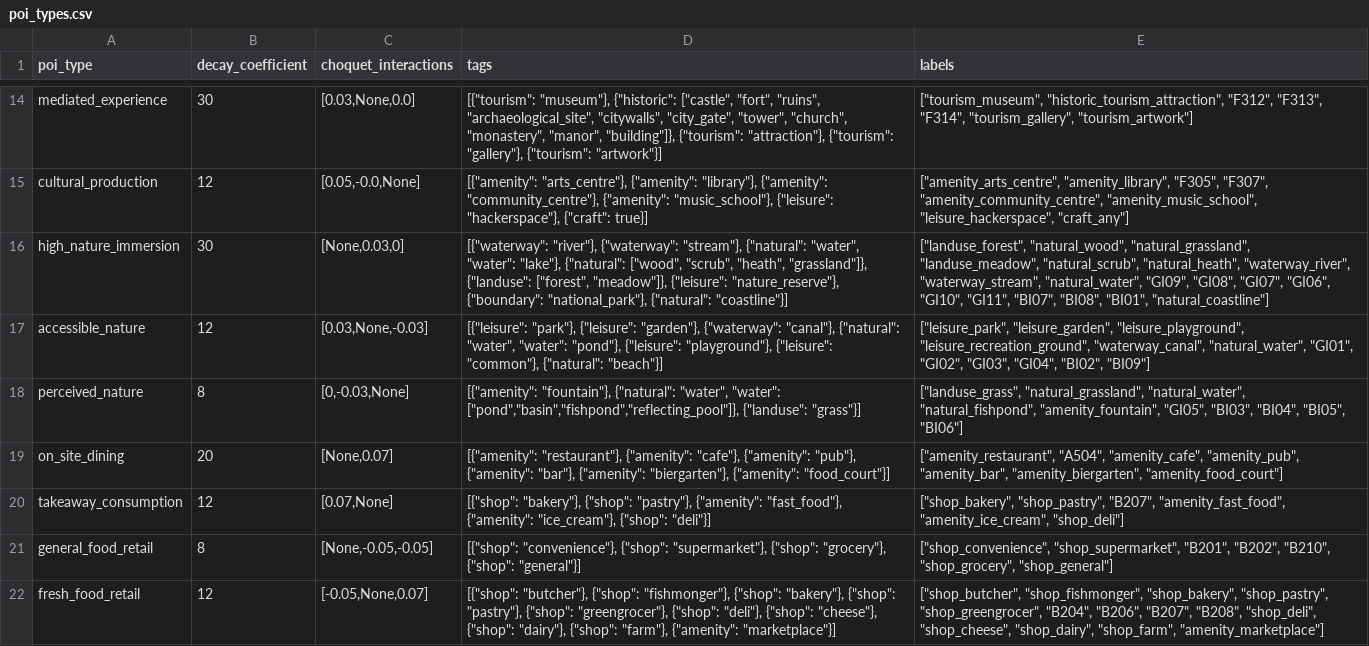
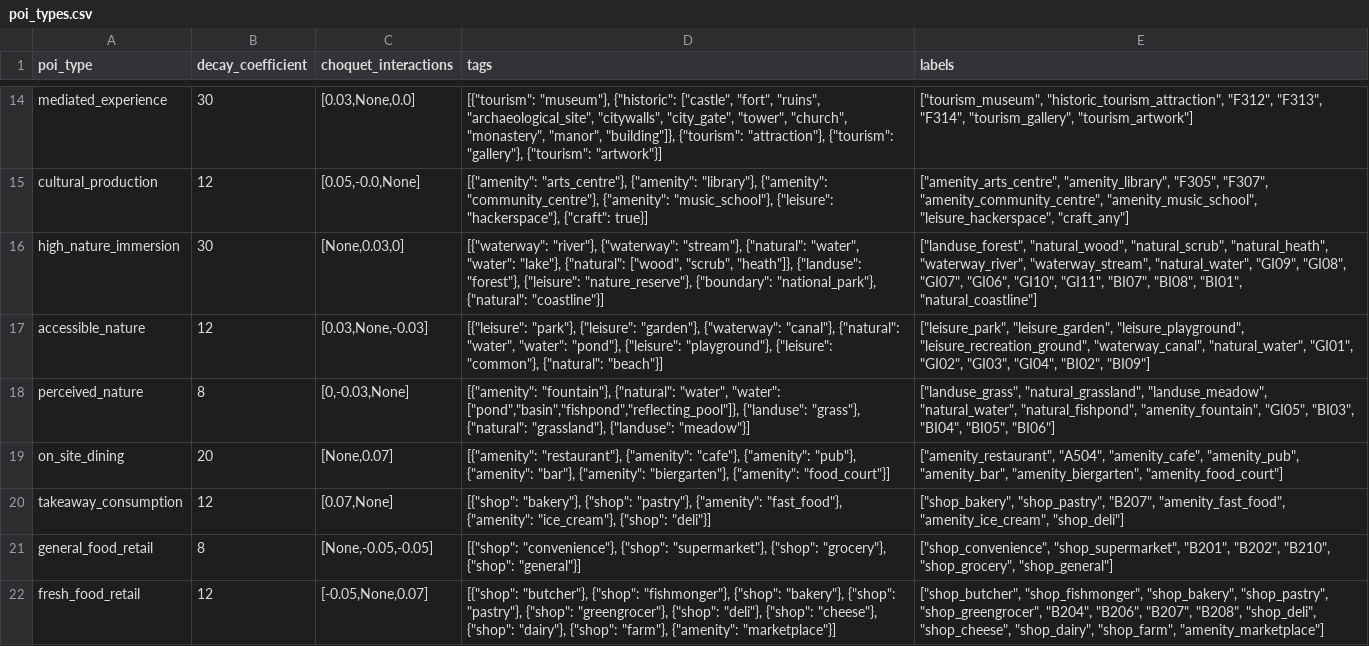
Before and after one commit to davyatze01/CapabilityModel, a CSV file: config/poi_types.csv, drawn as a sheet; only a part is shown, gaps mark what is left out; the diff names each change by its address in the sheet, - before the commit and + after, or states it on an @@ line.

```diff
--- a/config/poi_types.csv
+++ b/config/poi_types.csv
-D16 (tags): …["wood", "scrub", "heath", "grassland"]}, {"landuse": ["forest", "meadow"]}, {"leisure": "nature_reserve"},…
+D16 (tags): …["wood", "scrub", "heath"]}, {"landuse": "forest"}, {"leisure": "nature_reserve"},…
-E16 (labels): ["landuse_forest", "natural_wood", "natural_grassland", "landuse_meadow", "natural_scrub", "natural_heath",…
+E16 (labels): ["landuse_forest", "natural_wood", "natural_scrub", "natural_heath",…
-D18 (tags): …["pond","basin","fishpond","reflecting_pool"]}, {"landuse": "grass"}]
+D18 (tags): …["pond","basin","fishpond","reflecting_pool"]}, {"landuse": "grass"}, {"natural": "grassland"}, {"landuse": "meadow"}]
-E18 (labels): ["landuse_grass", "natural_grassland", "natural_water", "natural_fishpond",…
+E18 (labels): ["landuse_grass", "natural_grassland", "landuse_meadow", "natural_water", "natural_fishpond",…
```
Also changed, not shown: 14 other files.
